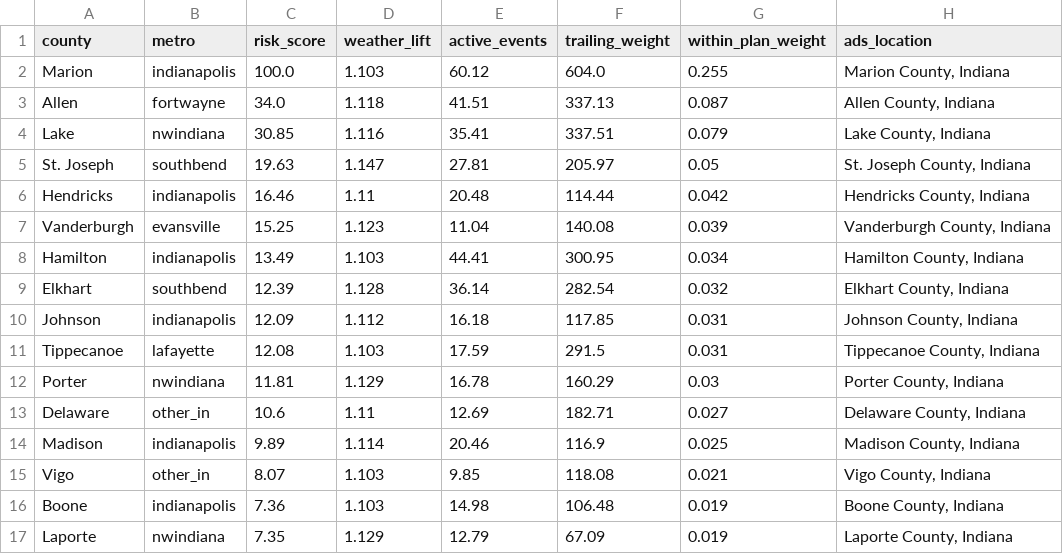
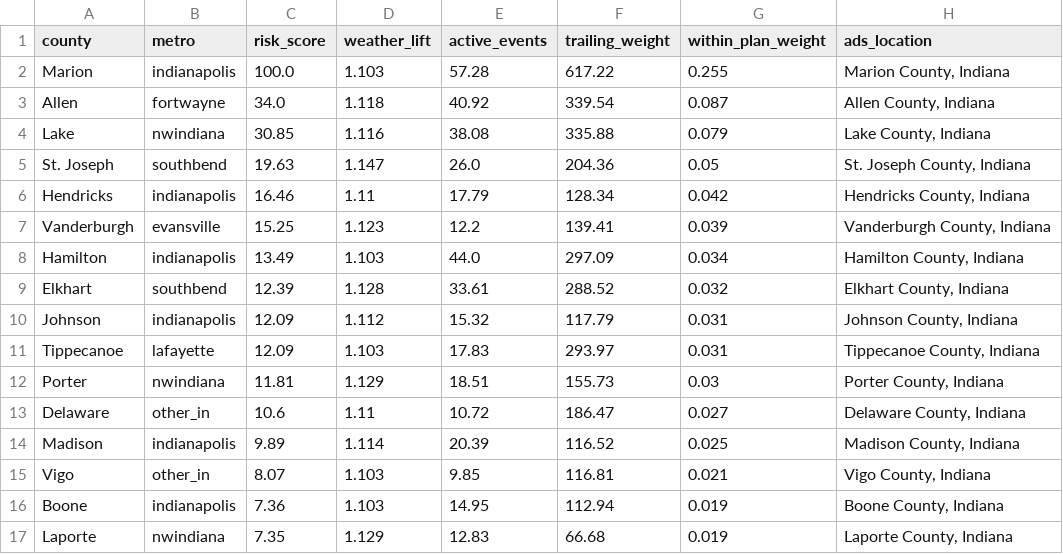
Before and after one commit to danielliu12/accident-forecaster, a CSV file: docs/county_targets.csv, drawn as a sheet; only a part is shown; the diff covers the shown part only.

```diff
--- a/docs/county_targets.csv
+++ b/docs/county_targets.csv
@@ -1,17 +1,17 @@
 county,metro,risk_score,weather_lift,active_events,trailing_weight,within_plan_weight,ads_location
-Marion,indianapolis,100.0,1.103,60.12,604.0,0.255,"Marion County, Indiana"
-Allen,fortwayne,34.0,1.118,41.51,337.13,0.087,"Allen County, Indiana"
-Lake,nwindiana,30.85,1.116,35.41,337.51,0.079,"Lake County, Indiana"
-St. Joseph,southbend,19.63,1.147,27.81,205.97,0.05,"St. Joseph County, Indiana"
-Hendricks,indianapolis,16.46,1.11,20.48,114.44,0.042,"Hendricks County, Indiana"
-Vanderburgh,evansville,15.25,1.123,11.04,140.08,0.039,"Vanderburgh County, Indiana"
-Hamilton,indianapolis,13.49,1.103,44.41,300.95,0.034,"Hamilton County, Indiana"
-Elkhart,southbend,12.39,1.128,36.14,282.54,0.032,"Elkhart County, Indiana"
-Johnson,indianapolis,12.09,1.112,16.18,117.85,0.031,"Johnson County, Indiana"
-Tippecanoe,lafayette,12.08,1.103,17.59,291.5,0.031,"Tippecanoe County, Indiana"
-Porter,nwindiana,11.81,1.129,16.78,160.29,0.03,"Porter County, Indiana"
-Delaware,other_in,10.6,1.11,12.69,182.71,0.027,"Delaware County, Indiana"
-Madison,indianapolis,9.89,1.114,20.46,116.9,0.025,"Madison County, Indiana"
-Vigo,other_in,8.07,1.103,9.85,118.08,0.021,"Vigo County, Indiana"
-Boone,indianapolis,7.36,1.103,14.98,106.48,0.019,"Boone County, Indiana"
-Laporte,nwindiana,7.35,1.129,12.79,67.09,0.019,"Laporte County, Indiana"
+Marion,indianapolis,100.0,1.103,57.28,617.22,0.255,"Marion County, Indiana"
+Allen,fortwayne,34.0,1.118,40.92,339.54,0.087,"Allen County, Indiana"
+Lake,nwindiana,30.85,1.116,38.08,335.88,0.079,"Lake County, Indiana"
+St. Joseph,southbend,19.63,1.147,26.0,204.36,0.05,"St. Joseph County, Indiana"
+Hendricks,indianapolis,16.46,1.11,17.79,128.34,0.042,"Hendricks County, Indiana"
+Vanderburgh,evansville,15.25,1.123,12.2,139.41,0.039,"Vanderburgh County, Indiana"
+Hamilton,indianapolis,13.49,1.103,44.0,297.09,0.034,"Hamilton County, Indiana"
+Elkhart,southbend,12.39,1.128,33.61,288.52,0.032,"Elkhart County, Indiana"
+Johnson,indianapolis,12.09,1.112,15.32,117.79,0.031,"Johnson County, Indiana"
+Tippecanoe,lafayette,12.09,1.103,17.83,293.97,0.031,"Tippecanoe County, Indiana"
+Porter,nwindiana,11.81,1.129,18.51,155.73,0.03,"Porter County, Indiana"
+Delaware,other_in,10.6,1.11,10.72,186.47,0.027,"Delaware County, Indiana"
+Madison,indianapolis,9.89,1.114,20.39,116.52,0.025,"Madison County, Indiana"
+Vigo,other_in,8.07,1.103,9.85,116.81,0.021,"Vigo County, Indiana"
+Boone,indianapolis,7.36,1.103,14.95,112.94,0.019,"Boone County, Indiana"
+Laporte,nwindiana,7.35,1.129,12.83,66.68,0.019,"Laporte County, Indiana"
```
Also changed, not shown: 28 edited cells elsewhere in this file, docs/county_risk.csv, 7 other files.
